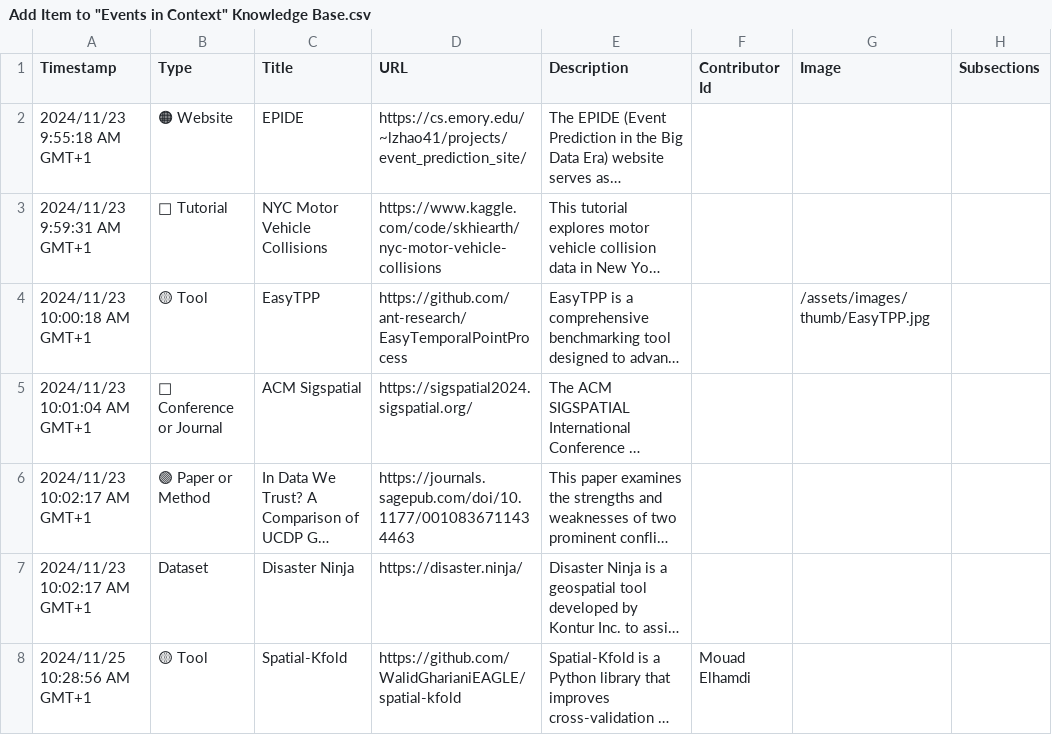
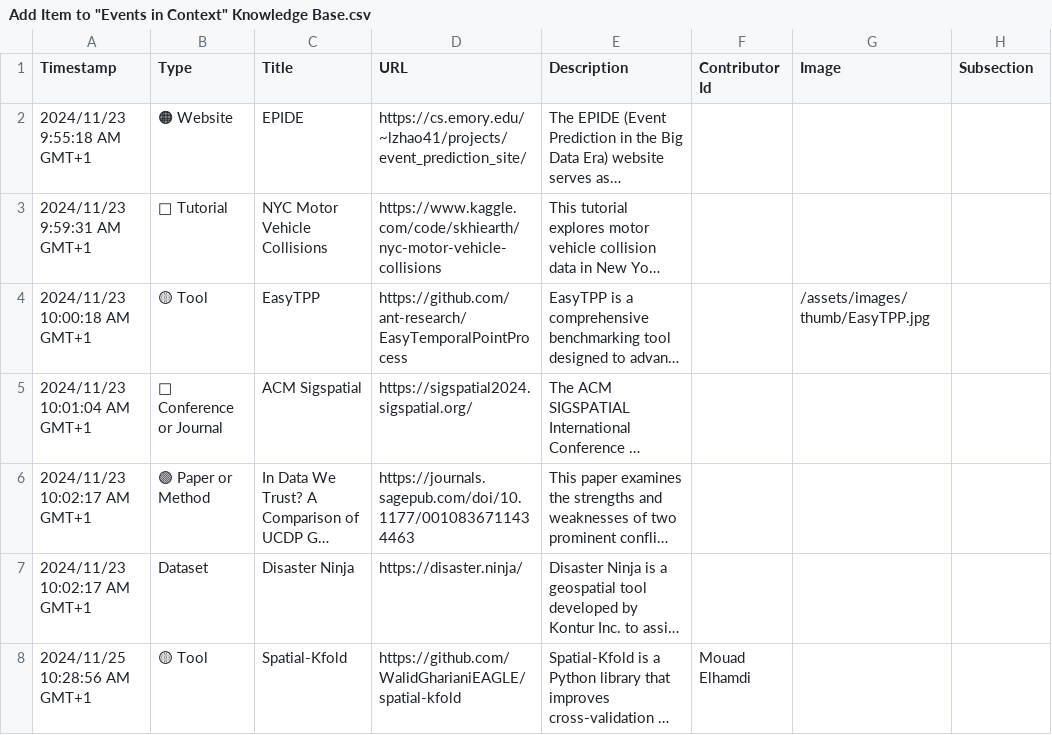
Before and after one commit to events2025/events2025.github.io, a CSV file: data/Add Item to "Events in Context" Knowledge Base.csv, drawn as a sheet; only a part is shown; long unchanged cells end in …; the diff names each change by its address in the sheet, - before the commit and + after, or states it on an @@ line.

Commit message:
Update Add Item to "Events in Context" Knowledge Base.csv

```diff
--- a/data/Add Item to "Events in Context" Knowledge Base.csv
+++ b/data/Add Item to "Events in Context" Knowledge Base.csv
-H1: Subsections
+H1: Subsection
```
